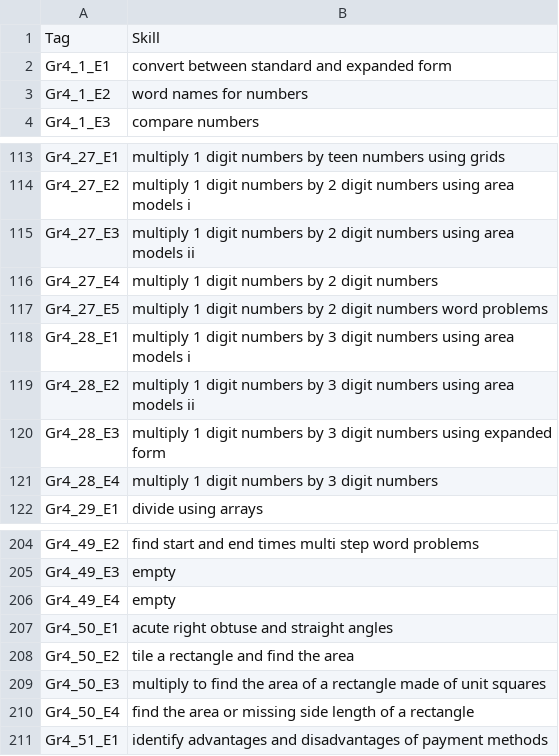
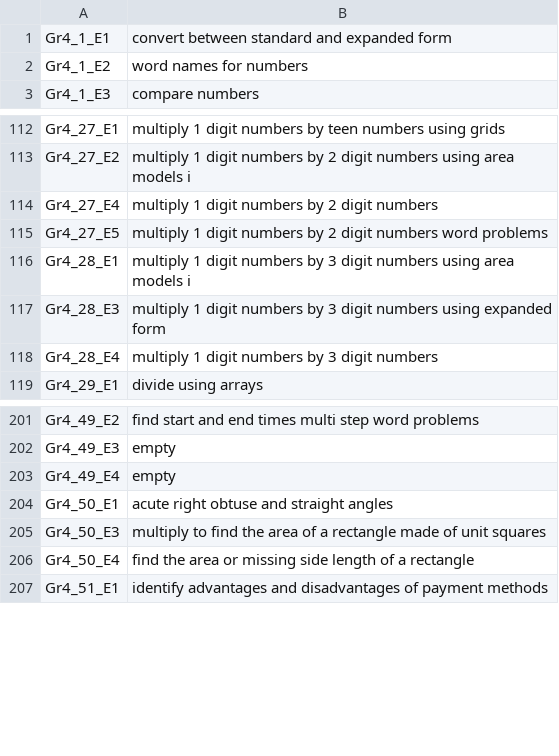
Before and after one commit to TheAnonymous-stack/numi-scraper, a CSV file: mapping.csv, drawn as a sheet; only a part is shown, gaps mark what is left out.

```diff
--- a/mapping.csv
+++ b/mapping.csv
@@ -1,2 +1 @@
-Tag,Skill
 Gr4_1_E1,convert between standard and expanded form
@@ -114,3 +113,2 @@ Gr4_27_E1,multiply 1 digit numbers by teen numbers using grids
 Gr4_27_E2,multiply 1 digit numbers by 2 digit numbers using area models i
-Gr4_27_E3,multiply 1 digit numbers by 2 digit numbers using area models ii
 Gr4_27_E4,multiply 1 digit numbers by 2 digit numbers
@@ -118,3 +116,2 @@ Gr4_27_E5,multiply 1 digit numbers by 2 digit numbers word problems
 Gr4_28_E1,multiply 1 digit numbers by 3 digit numbers using area models i
-Gr4_28_E2,multiply 1 digit numbers by 3 digit numbers using area models ii
 Gr4_28_E3,multiply 1 digit numbers by 3 digit numbers using expanded form
@@ -207,3 +204,2 @@ Gr4_49_E4,empty
 Gr4_50_E1,acute right obtuse and straight angles
-Gr4_50_E2,tile a rectangle and find the area
 Gr4_50_E3,multiply to find the area of a rectangle made of unit squares
```
Also changed, not shown: 4 other files.
